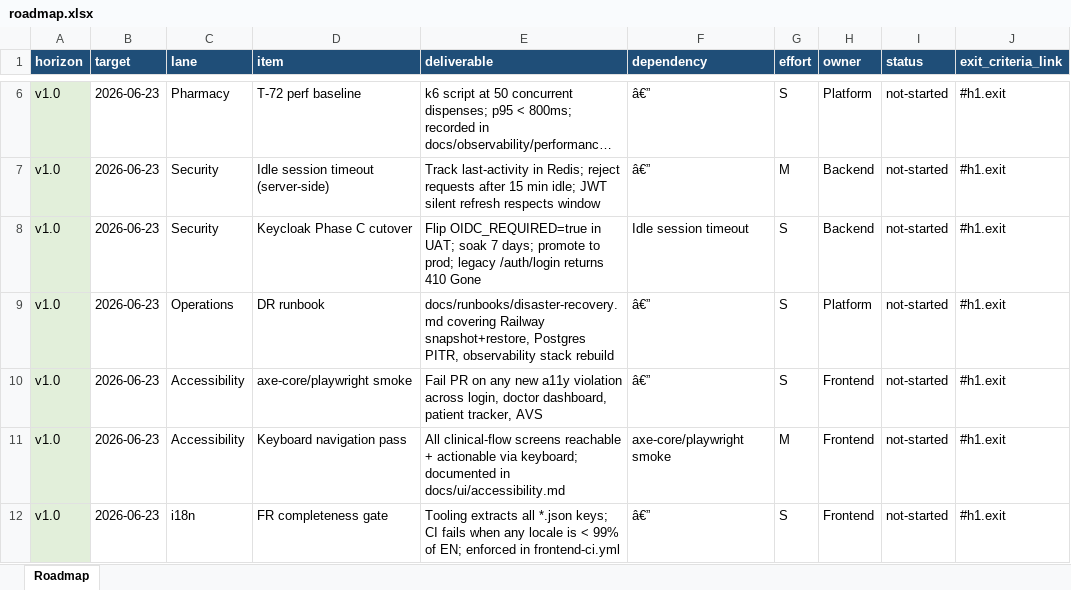
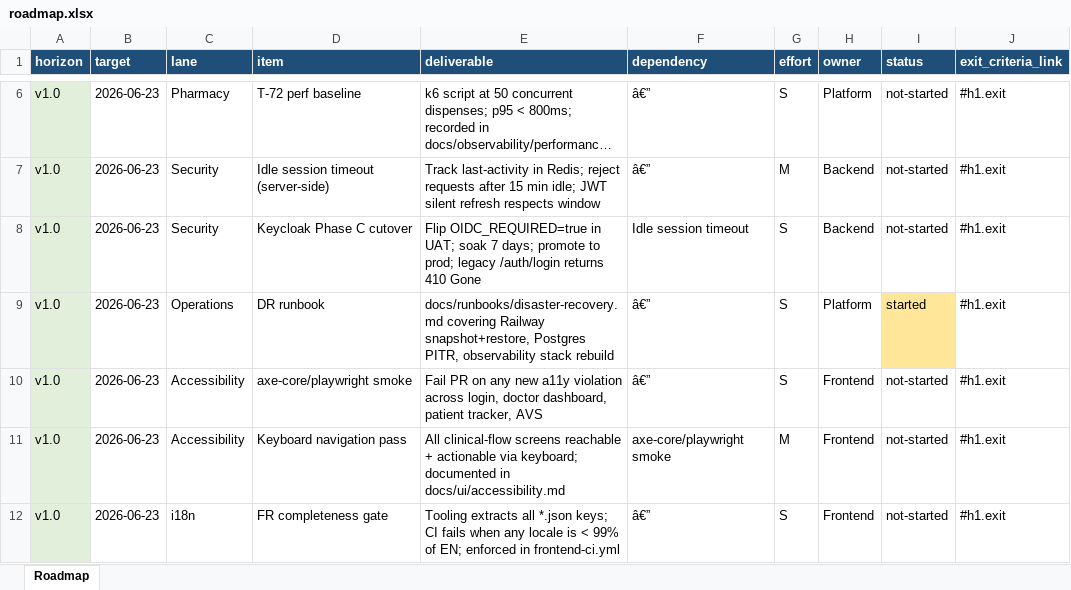
Before and after one commit to DevFaso/hms, an Excel workbook: docs/roadmap.xlsx, sheet Roadmap, drawn as a sheet; only a part is shown, gaps mark what is left out; long unchanged cells end in …; values as stored, in another font and other column widths than the file's, no borders; the diff names each change by its address in the sheet, - before the commit and + after, or states it on an @@ line.

Commit message:
docs(runbook): add disaster-recovery runbook (#roadmap row 9)
Implements v1.0 / Operations / DR runbook per docs/roadmap.csv row 9.
Closes the v1.0 GA exit criterion "DR drill executed — restore from
snapshot in <30 min, RPO ≤ 24 h".

docs/runbooks/disaster-recovery.md covers:

- RPO / RTO targets (≤ 24 h / ≤ 30 min service-level).
- Semi-annual drill checklist (PITR to fresh DB, service redeploy,
  full rebuild dry-run, observability rebuild, encryption-key
  rotation rehearsal).
- § 3 Postgres restore (PITR) — restore-to-fresh procedure with
  Liquibase changelog validation, hot- vs. cold-cutover, encrypted-
  column behaviour after restore.
- § 4 Service-level redeploy — last-known-good build path, build-
  cache poisoning fix, hotfix-branch-watch fallback.
- § 5 Full project rebuild — three-service provisioning, env-var
  inventory, end-to-end validation. RTO ~4 h.
- § 6 Observability stack rebuild — Grafana provisioning, Splunk HEC
  fail-open recovery, OTel exporter re-validation.
- § 7 Encryption-key recovery — inventory of the 15 PHI-bearing
  encrypted columns (V53/V54/V55), lost-key Tier-4 incident path,
  planned-rotation offline re-encryption procedure (single-key
  converter limitation called out + multi-key follow-up flagged).
- § 8 Five tabletop scenarios (dropped table, bad migration, project
  delete, key rotation without re-encryption, Splunk outage).
- § 9 Decision tree.
- § 10 Drill log template.

Cross-linked from grafana-observability.md and railway-services.md so
on-call engineers can hop between the alert-mitigation and DR paths
in one click.

No code changes. No tests to run.

```diff
--- a/docs/roadmap.xlsx (sheet Roadmap)
+++ b/docs/roadmap.xlsx (sheet Roadmap)
-I9 (status): not-started
+I9 (status): started
-I9 fill: none
+I9 fill: #FFE699
```
Also changed, not shown: 4 other files.
